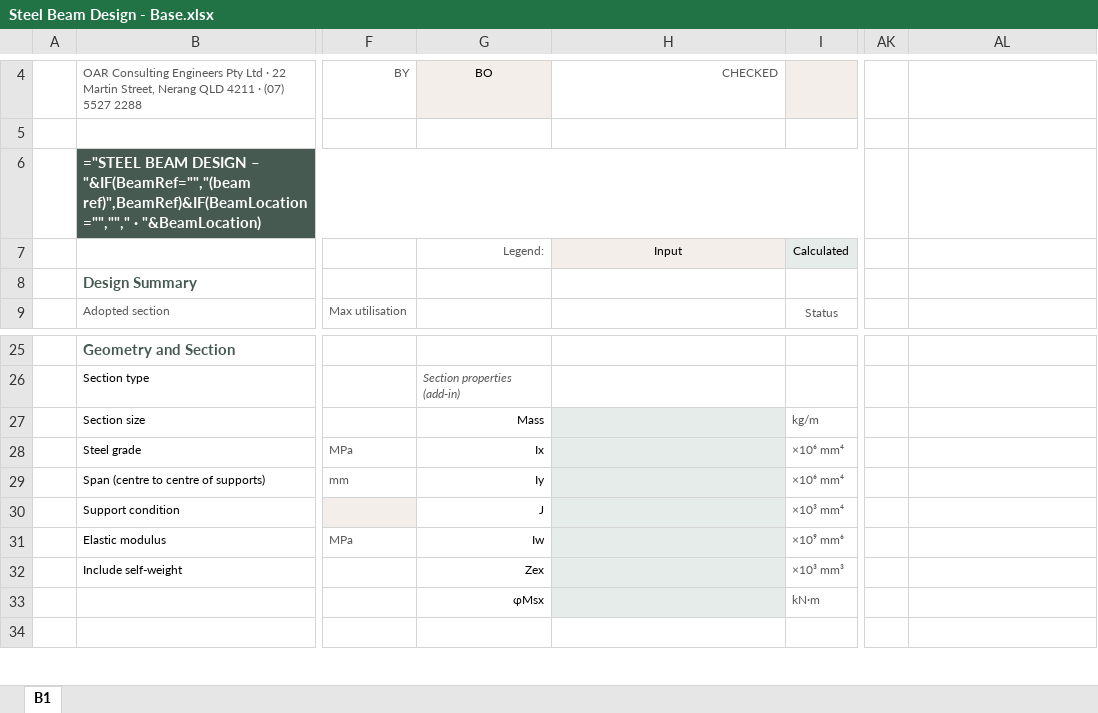
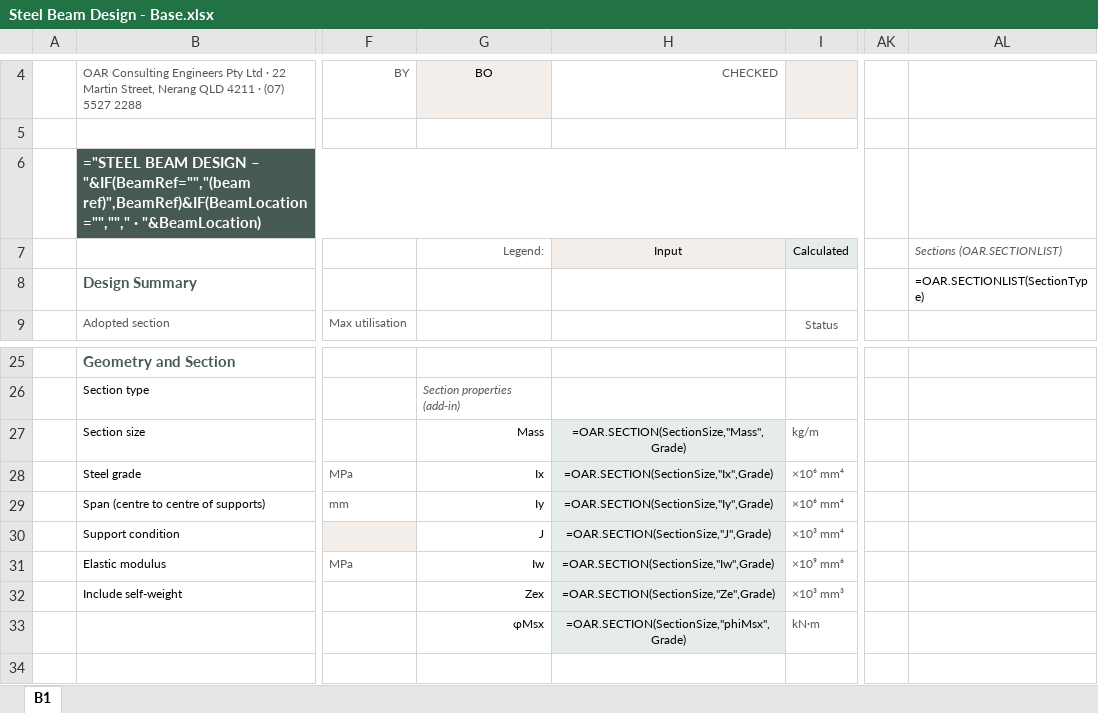
Before and after one commit to brent-oarengineers/OAR-Steel-Beam, an Excel workbook: template/Steel Beam Design - Base.xlsx, sheet B1, drawn as a sheet; only a part is shown, gaps mark what is left out; values as stored, in another font and other column widths than the file's, no borders; formulas without a stored value are shown as written; charts and pictures and conditional formats and table styles not drawn; the diff names each change by its address in the sheet, - before the commit and + after, or states it on an @@ line.

```diff
--- a/template/Steel Beam Design - Base.xlsx (sheet B1)
+++ b/template/Steel Beam Design - Base.xlsx (sheet B1)
-AL7: (empty)
+AL7: Sections (OAR.SECTIONLIST)
-AL8 (Sections (OAR.SECTIONLIST)): (empty)
+AL8 (Sections (OAR.SECTIONLIST)): =OAR.SECTIONLIST(SectionType)
-H27 (Input): (empty)
+H27 (Input): =OAR.SECTION(SectionSize,"Mass",Grade)
-H28 (Input): (empty)
+H28 (Input): =OAR.SECTION(SectionSize,"Ix",Grade)
-H29 (Input): (empty)
+H29 (Input): =OAR.SECTION(SectionSize,"Iy",Grade)
-H30 (Input): (empty)
+H30 (Input): =OAR.SECTION(SectionSize,"J",Grade)
-H31 (Input): (empty)
+H31 (Input): =OAR.SECTION(SectionSize,"Iw",Grade)
-H32 (Input): (empty)
+H32 (Input): =OAR.SECTION(SectionSize,"Ze",Grade)
-H33 (Input): (empty)
+H33 (Input): =OAR.SECTION(SectionSize,"phiMsx",Grade)
```
Also changed, not shown: 5 other files.
